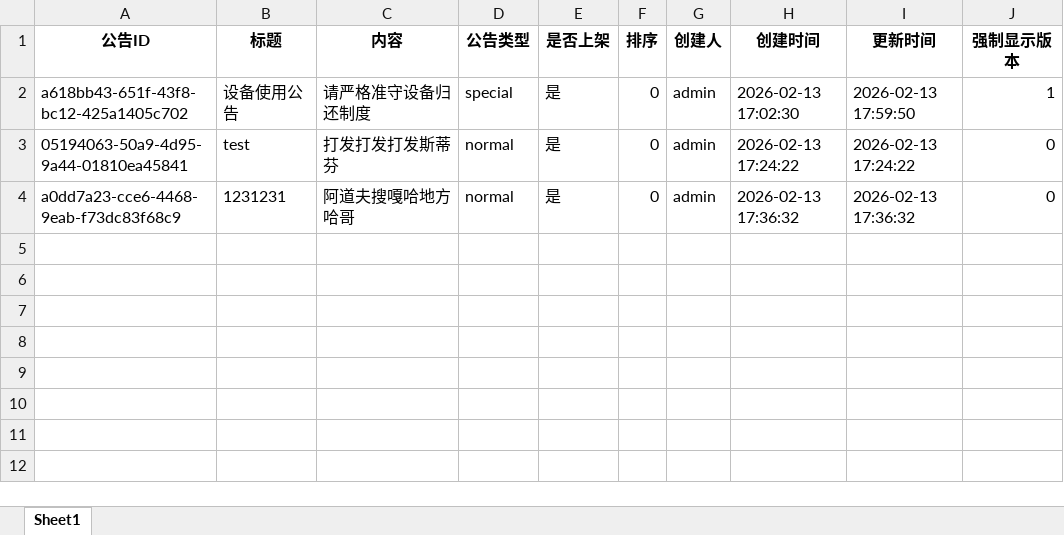
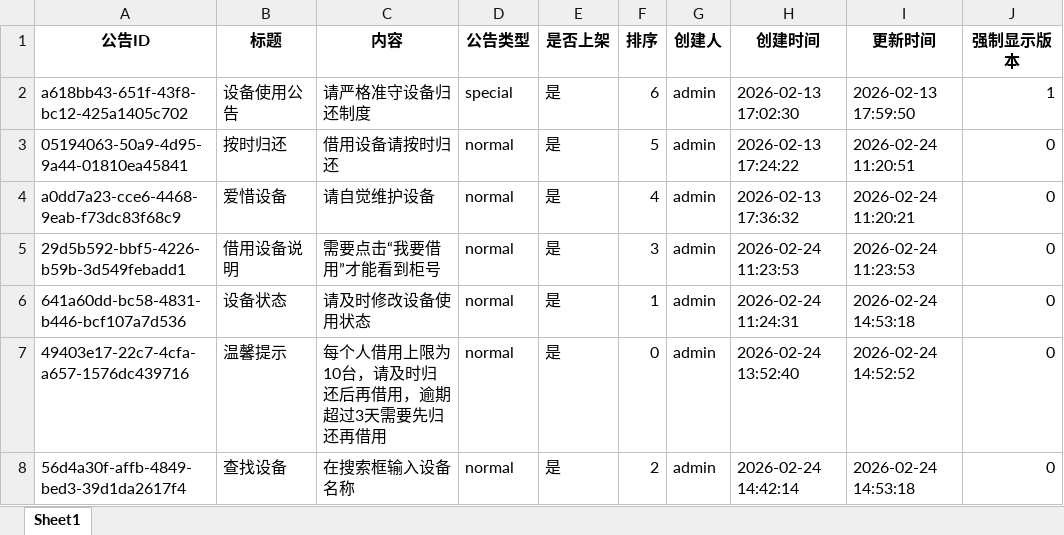
Before and after one commit to lan870606637/Automotive-Mobile-Device-Management-Platform, an Excel workbook: excel_templates/公告表.xlsx, sheet Sheet1, drawn as a sheet; values as stored, in another font and other column widths than the file's, no borders; the diff names each change by its address in the sheet, - before the commit and + after, or states it on an @@ line.

```diff
--- a/excel_templates/公告表.xlsx (sheet Sheet1)
+++ b/excel_templates/公告表.xlsx (sheet Sheet1)
-F2 (排序): 0
+F2 (排序): 6
-B3 (标题): test
+B3 (标题): 按时归还
-C3 (内容): 打发打发打发斯蒂芬
+C3 (内容): 借用设备请按时归还
-F3 (排序): 0
+F3 (排序): 5
-I3 (更新时间): 2026-02-13 17:24:22
+I3 (更新时间): 2026-02-24 11:20:51
-B4 (标题): 1231231
+B4 (标题): 爱惜设备
-C4 (内容): 阿道夫搜嘎哈地方哈哥
+C4 (内容): 请自觉维护设备
-F4 (排序): 0
+F4 (排序): 4
-I4 (更新时间): 2026-02-13 17:36:32
+I4 (更新时间): 2026-02-24 11:20:21
+row 5: 29d5b592-bbf5-4226-b59b-3d549febadd1 | 借用设备说明 | 需要点击“我要借用”才能看到柜号 | normal | 是 | 3 | admin | 2026-02-24 11:23:53 | 2026-02-24 11:23:53 | 0
+row 6: 641a60dd-bc58-4831-b446-bcf107a7d536 | 设备状态 | 请及时修改设备使用状态 | normal | 是 | 1 | admin | 2026-02-24 11:24:31 | 2026-02-24 14:53:18 | 0
+row 7: 49403e17-22c7-4cfa-a657-1576dc439716 | 温馨提示 | 每个人借用上限为10台，请及时归还后再借用，逾期超过3天需要先归还再借用 | normal | 是 | 0 | admin | 2026-02-24 13:52:40 | 2026-02-24 14:52:52 | 0
+row 8: 56d4a30f-affb-4849-bed3-39d1da2617f4 | 查找设备 | 在搜索框输入设备名称 | normal | 是 | 2 | admin | 2026-02-24 14:42:14 | 2026-02-24 14:53:18 | 0
```
Also changed, not shown: excel_templates/手机表.xlsx, excel_templates/操作日志表.xlsx, 31 other files.
